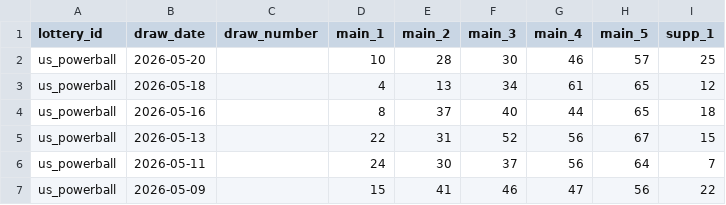
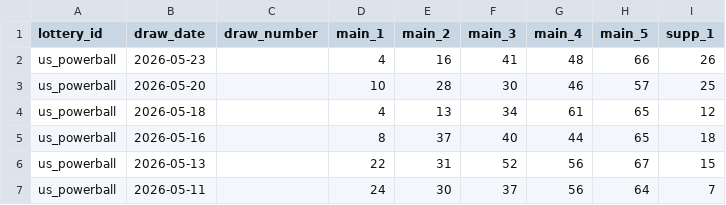
Before and after one commit to tonybjzhao/lottrun_flutter, a CSV file: docs/us_powerball.csv, drawn as a sheet; only a part is shown; the shorter side is filled out with more unchanged rows; the diff names each change by its address in the sheet, - before the commit and + after, or states it on an @@ line.

```diff
--- a/docs/us_powerball.csv
+++ b/docs/us_powerball.csv
+row 2: us_powerball | 2026-05-23 |  | 4 | 16 | 41 | 48 | 66 | 26
```
Also changed, not shown: 1 other file.
